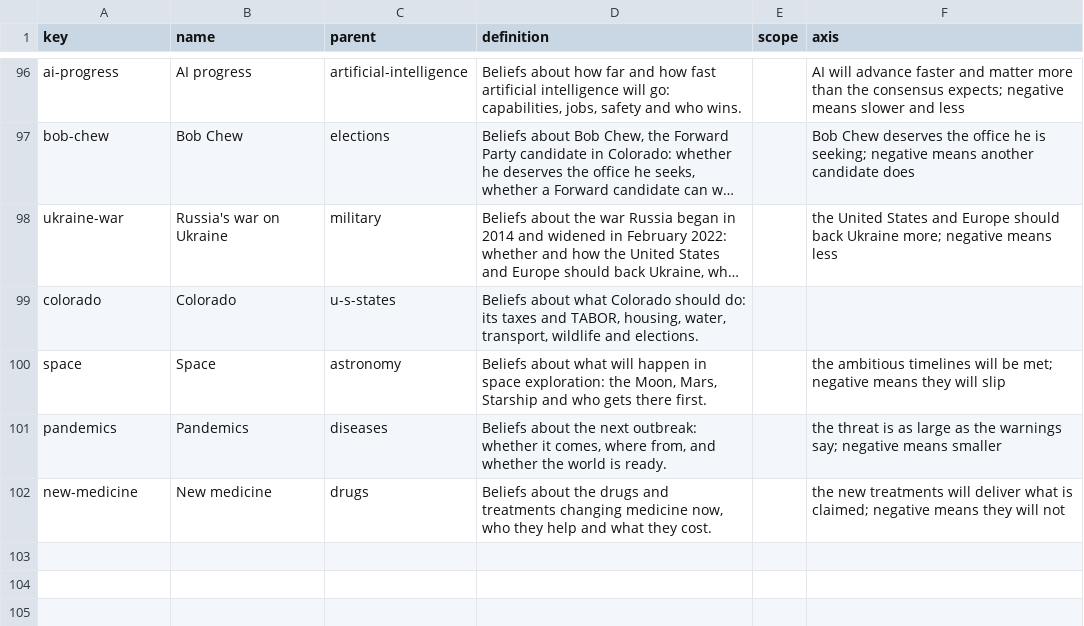
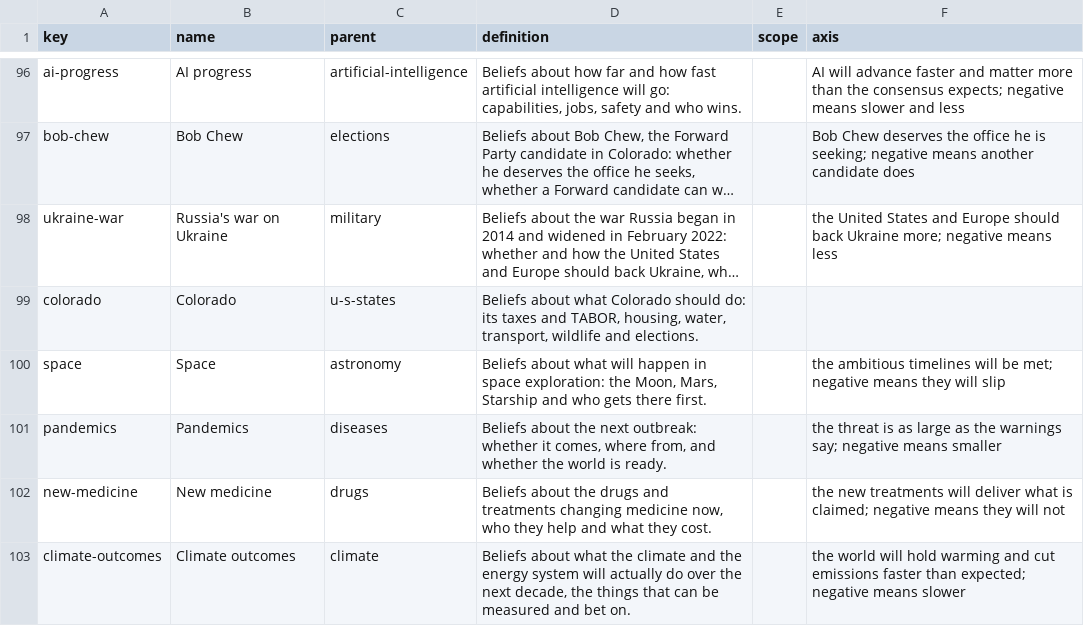
Before and after one commit to myklob/ideastockexchange, a CSV file: tools/static-site/content/topics.csv, drawn as a sheet; only a part is shown, gaps mark what is left out; long unchanged cells end in …; the diff names each change by its address in the sheet, - before the commit and + after, or states it on an @@ line.

```diff
--- a/tools/static-site/content/topics.csv
+++ b/tools/static-site/content/topics.csv
+row 103: climate-outcomes | Climate outcomes | climate | Beliefs about what the climate and the energy system will actually do over the next decade, the things that can be measured and bet on. |  | the world will hold warming and cut emissions faster than expected; negative means slower
```
Also changed, not shown: 3 other files.
